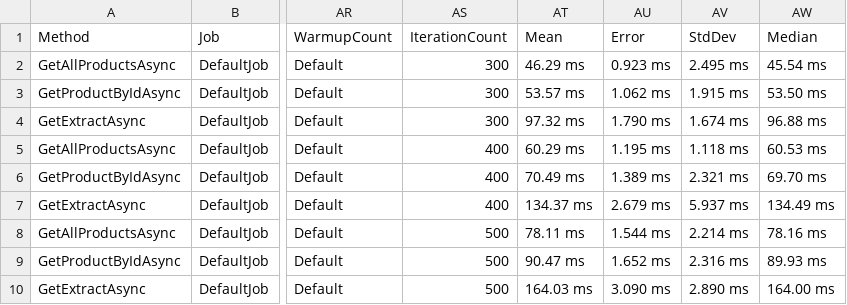
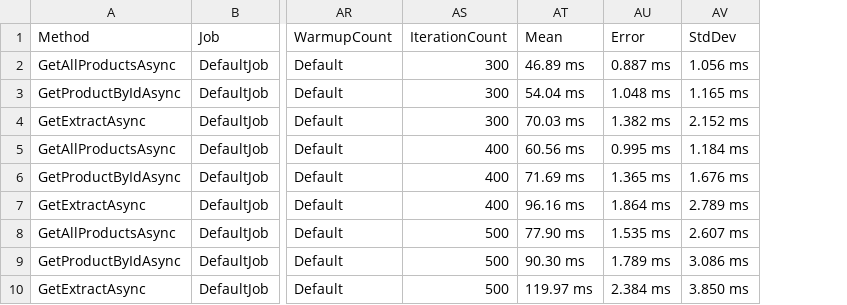
Before and after one commit to Maarkis/SGPI, a CSV file: SGPI.Application.Benchmark/BenchmarkDotNet.Artifacts/results/SGPI.Application.Benchmark.GetAllProductsApiBenchmark-report.csv, drawn as a sheet; only a part is shown, gaps mark what is left out; the diff names each change by its address in the sheet, - before the commit and + after, or states it on an @@ line.

Commit message:
feat: benchmark rest

```diff
--- a/SGPI.Application.Benchmark/BenchmarkDotNet.Artifacts/results/SGPI.Application.Benchmark.GetAllProductsApiBenchmark-report.csv
+++ b/SGPI.Application.Benchmark/BenchmarkDotNet.Artifacts/results/SGPI.Application.Benchmark.GetAllProductsApiBenchmark-report.csv
-column AW (Median), rows 2-10: 45.54 ms | 53.50 ms | 96.88 ms | 60.53 ms | 69.70 ms | 134.49 ms | 78.16 ms | 89.93 ms | 164.00 ms
-AT2 (Mean): 46.29 ms
+AT2 (Mean): 46.89 ms
-AU2 (Error): 0.923 ms
+AU2 (Error): 0.887 ms
-AV2 (StdDev): 2.495 ms
+AV2 (StdDev): 1.056 ms
-AT3 (Mean): 53.57 ms
+AT3 (Mean): 54.04 ms
-AU3 (Error): 1.062 ms
+AU3 (Error): 1.048 ms
-AV3 (StdDev): 1.915 ms
+AV3 (StdDev): 1.165 ms
-AT4 (Mean): 97.32 ms
+AT4 (Mean): 70.03 ms
-AU4 (Error): 1.790 ms
+AU4 (Error): 1.382 ms
-AV4 (StdDev): 1.674 ms
+AV4 (StdDev): 2.152 ms
-AT5 (Mean): 60.29 ms
+AT5 (Mean): 60.56 ms
-AU5 (Error): 1.195 ms
+AU5 (Error): 0.995 ms
-AV5 (StdDev): 1.118 ms
+AV5 (StdDev): 1.184 ms
-AT6 (Mean): 70.49 ms
+AT6 (Mean): 71.69 ms
-AU6 (Error): 1.389 ms
+AU6 (Error): 1.365 ms
-AV6 (StdDev): 2.321 ms
+AV6 (StdDev): 1.676 ms
-AT7 (Mean): 134.37 ms
+AT7 (Mean): 96.16 ms
-AU7 (Error): 2.679 ms
+AU7 (Error): 1.864 ms
-AV7 (StdDev): 5.937 ms
+AV7 (StdDev): 2.789 ms
-AT8 (Mean): 78.11 ms
+AT8 (Mean): 77.90 ms
-AU8 (Error): 1.544 ms
+AU8 (Error): 1.535 ms
-AV8 (StdDev): 2.214 ms
+AV8 (StdDev): 2.607 ms
-AT9 (Mean): 90.47 ms
+AT9 (Mean): 90.30 ms
-AU9 (Error): 1.652 ms
+AU9 (Error): 1.789 ms
-AV9 (StdDev): 2.316 ms
+AV9 (StdDev): 3.086 ms
-AT10 (Mean): 164.03 ms
+AT10 (Mean): 119.97 ms
-AU10 (Error): 3.090 ms
+AU10 (Error): 2.384 ms
-AV10 (StdDev): 2.890 ms
+AV10 (StdDev): 3.850 ms
```
Also changed, not shown: 7 other files.
